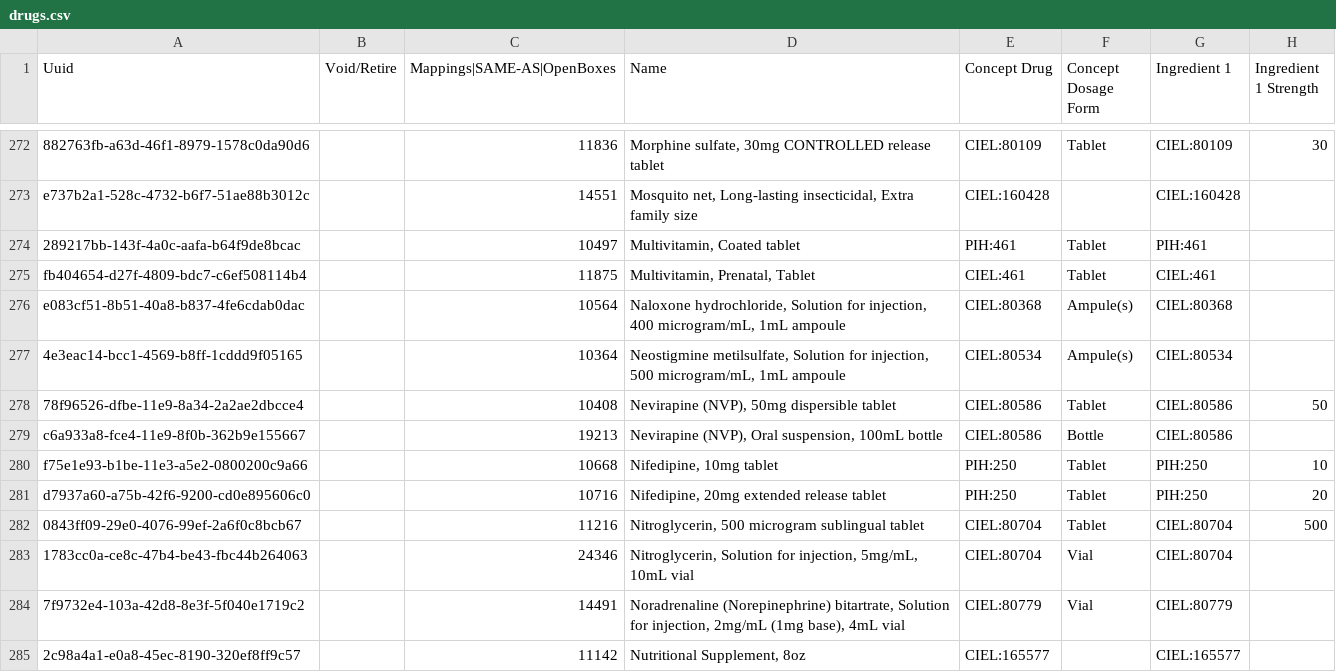
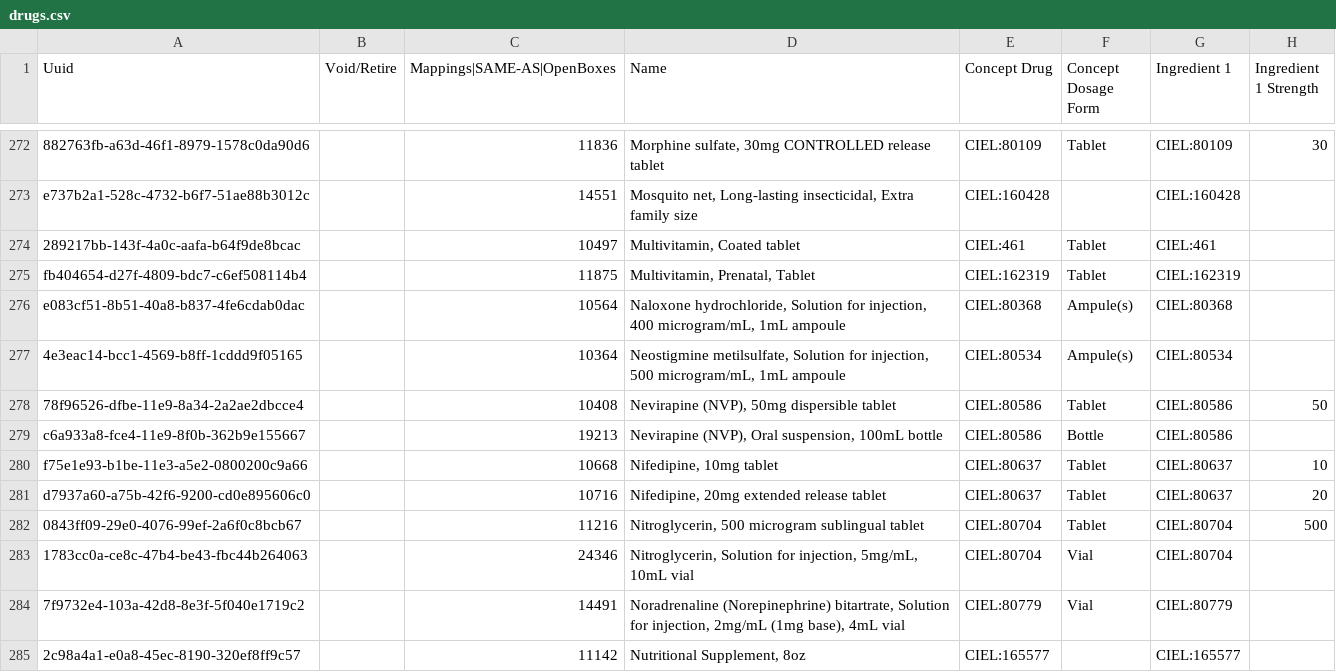
Before and after one commit to PIH/openmrs-config-pihsl, a CSV file: configuration/drugs/drugs.csv, drawn as a sheet; only a part is shown, gaps mark what is left out; the diff covers the shown part only; the diff names each change by its address in the sheet, - before the commit and + after, or states it on an @@ line.

Commit message:
SL-1069 Replaced PIH mappings in drugs.csv with CIEL mappings

```diff
--- a/configuration/drugs/drugs.csv
+++ b/configuration/drugs/drugs.csv
-E274 (Concept Drug): PIH:461
+E274 (Concept Drug): CIEL:461
-G274 (Ingredient 1): PIH:461
+G274 (Ingredient 1): CIEL:461
-E275 (Concept Drug): CIEL:461
+E275 (Concept Drug): CIEL:162319
-G275 (Ingredient 1): CIEL:461
+G275 (Ingredient 1): CIEL:162319
-E280:E281 (Concept Drug): PIH:250
+E280:E281 (Concept Drug): CIEL:80637
-G280:G281 (Ingredient 1): PIH:250
+G280:G281 (Ingredient 1): CIEL:80637
```
Also changed, not shown: 123 edited cells elsewhere in this file.
